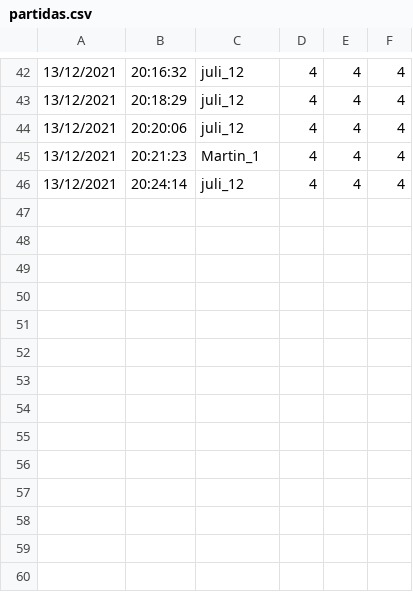
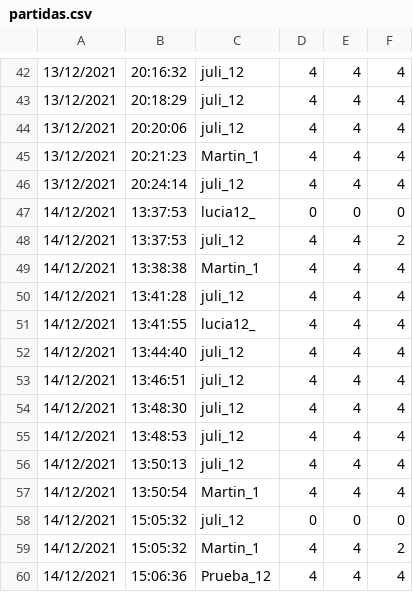
Before and after one commit to Pety-2002/TP-MEMOTEST_LAMBDA, a CSV file: partidas.csv, drawn as a sheet; only a part is shown, gaps mark what is left out.

```diff
--- a/partidas.csv
+++ b/partidas.csv
@@ -46 +46,15 @@
 13/12/2021,20:24:14,juli_12,4,4,4
+14/12/2021,13:37:53,lucia12_,0,0,0
+14/12/2021,13:37:53,juli_12,4,4,2
+14/12/2021,13:38:38,Martin_1,4,4,4
+14/12/2021,13:41:28,juli_12,4,4,4
+14/12/2021,13:41:55,lucia12_,4,4,4
+14/12/2021,13:44:40,juli_12,4,4,4
+14/12/2021,13:46:51,juli_12,4,4,4
+14/12/2021,13:48:30,juli_12,4,4,4
+14/12/2021,13:48:53,juli_12,4,4,4
+14/12/2021,13:50:13,juli_12,4,4,4
+14/12/2021,13:50:54,Martin_1,4,4,4
+14/12/2021,15:05:32,juli_12,0,0,0
+14/12/2021,15:05:32,Martin_1,4,4,2
+14/12/2021,15:06:36,Prueba_12,4,4,4
```
Also changed, not shown: 2 other files.
